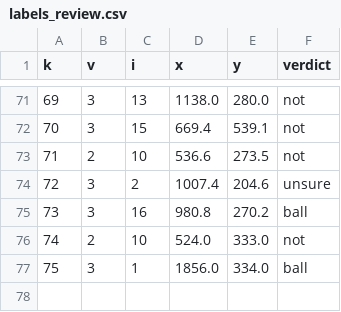
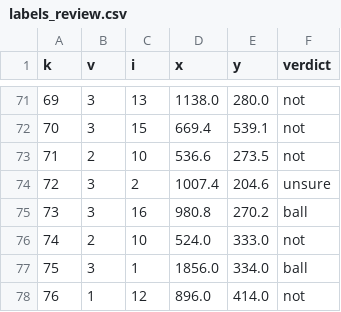
Before and after one commit to Wotworth/Tennis, a CSV file: vision/testset/labels_review.csv, drawn as a sheet; only a part is shown, gaps mark what is left out; the diff names each change by its address in the sheet, - before the commit and + after, or states it on an @@ line.

```diff
--- a/vision/testset/labels_review.csv
+++ b/vision/testset/labels_review.csv
+row 78: 76 | 1 | 12 | 896.0 | 414.0 | not
```
Also changed, not shown: 4 other files.
